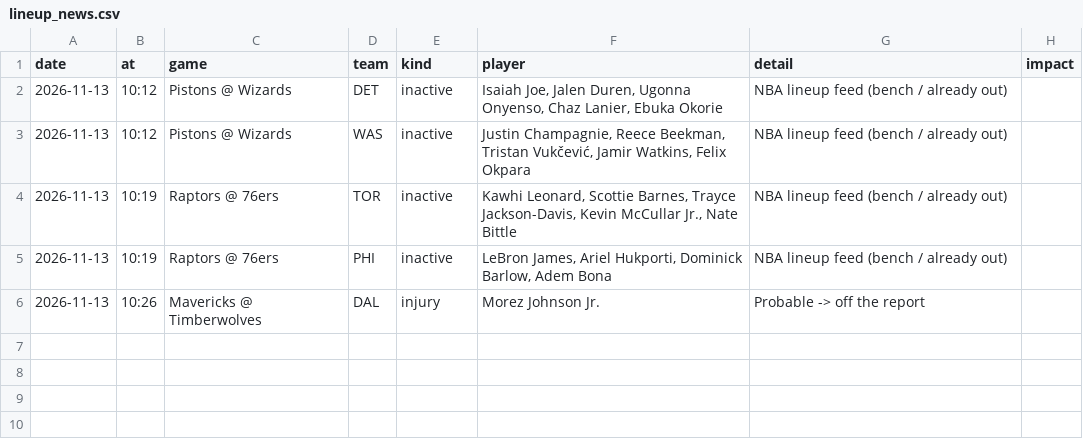
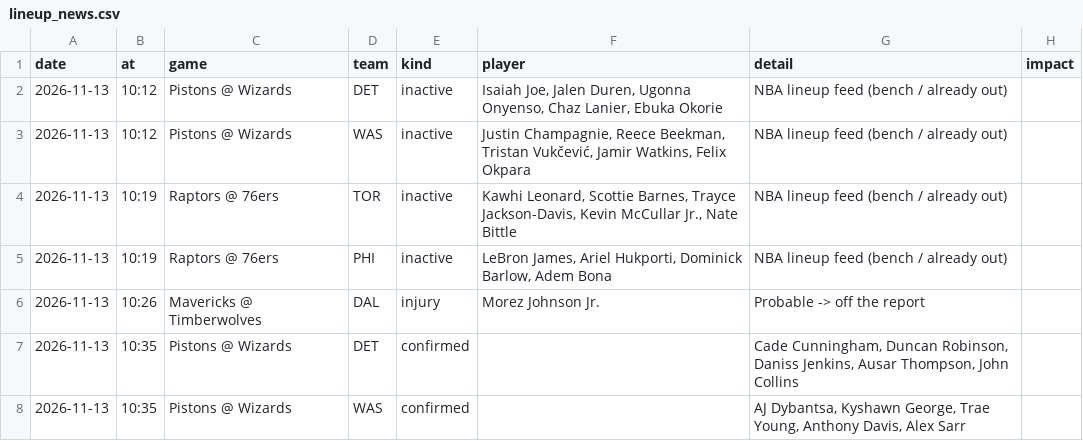
Before and after one commit to andrewkyriacou1993-lang/claudiopunt, a CSV file: data/lineup_news.csv, drawn as a sheet.

```diff
--- a/data/lineup_news.csv
+++ b/data/lineup_news.csv
@@ -6 +6,3 @@ date,at,game,team,kind,player,detail,impact
 2026-11-13,10:26,Mavericks @ Timberwolves,DAL,injury,Morez Johnson Jr.,Probable -> off the report,
+2026-11-13,10:35,Pistons @ Wizards,DET,confirmed,,"Cade Cunningham, Duncan Robinson, Daniss Jenkins, Ausar Thompson, John Collins",
+2026-11-13,10:35,Pistons @ Wizards,WAS,confirmed,,"AJ Dybantsa, Kyshawn George, Trae Young, Anthony Davis, Alex Sarr",
```
Also changed, not shown: data/stackers.csv, research/boost_log.csv, 16 other files.
